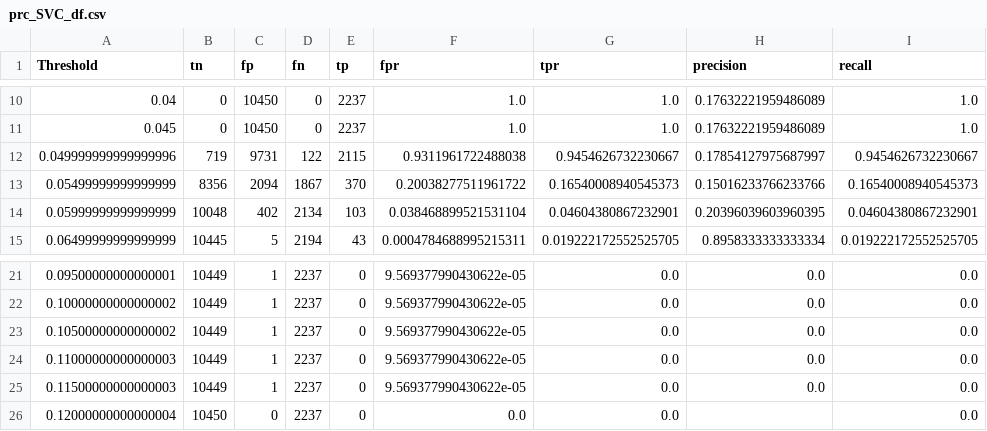
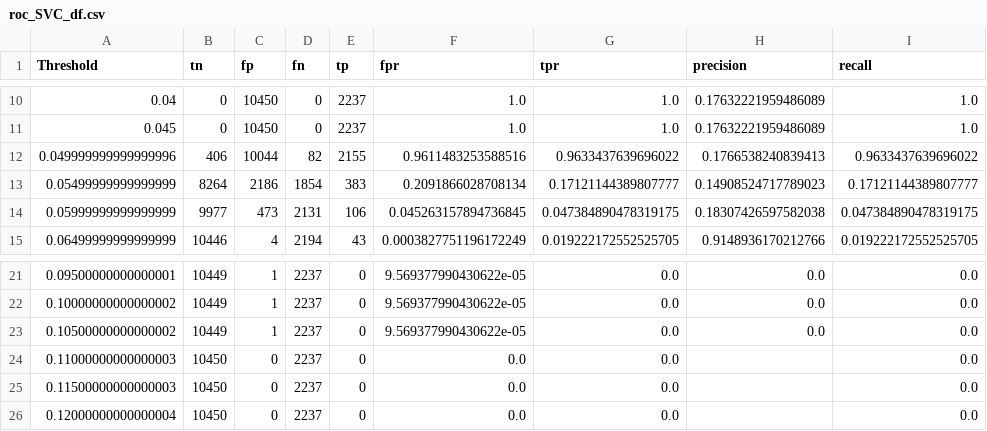
Before and after one commit to harrivle/climate-analytics, a CSV file: data/roc_SVC_df.csv (was data/prc_SVC_df.csv), drawn as a sheet; only a part is shown, gaps mark what is left out; the diff covers the shown part only.

```diff
--- a/data/prc_SVC_df.csv
+++ b/data/roc_SVC_df.csv
@@ -11,5 +11,5 @@ Threshold,tn,fp,fn,tp,fpr,tpr,precision,recall
 0.045,0,10450,0,2237,1.0,1.0,0.17632221959486089,1.0
-0.049999999999999996,719,9731,122,2115,0.9311961722488038,0.9454626732230667,0.17854127975687997,0.9454626732230667
-0.05499999999999999,8356,2094,1867,370,0.20038277511961722,0.16540008940545373,0.15016233766233766,0.16540008940545373
-0.05999999999999999,10048,402,2134,103,0.038468899521531104,0.04604380867232901,0.20396039603960395,0.04604380867232901
-0.06499999999999999,10445,5,2194,43,0.0004784688995215311,0.019222172552525705,0.8958333333333334,0.019222172552525705
+0.049999999999999996,406,10044,82,2155,0.9611483253588516,0.9633437639696022,0.1766538240839413,0.9633437639696022
+0.05499999999999999,8264,2186,1854,383,0.2091866028708134,0.17121144389807777,0.14908524717789023,0.17121144389807777
+0.05999999999999999,9977,473,2131,106,0.045263157894736845,0.047384890478319175,0.18307426597582038,0.047384890478319175
+0.06499999999999999,10446,4,2194,43,0.0003827751196172249,0.019222172552525705,0.9148936170212766,0.019222172552525705
@@ -23,4 +23,4 @@ Threshold,tn,fp,fn,tp,fpr,tpr,precision,recall
 0.10500000000000002,10449,1,2237,0,9.569377990430622e-05,0.0,0.0,0.0
-0.11000000000000003,10449,1,2237,0,9.569377990430622e-05,0.0,0.0,0.0
-0.11500000000000003,10449,1,2237,0,9.569377990430622e-05,0.0,0.0,0.0
+0.11000000000000003,10450,0,2237,0,0.0,0.0,,0.0
+0.11500000000000003,10450,0,2237,0,0.0,0.0,,0.0
 0.12000000000000004,10450,0,2237,0,0.0,0.0,,0.0
```
Also changed, not shown: 10 edited cells elsewhere in this file, data/test_df_SVC.csv, 1 other file.
